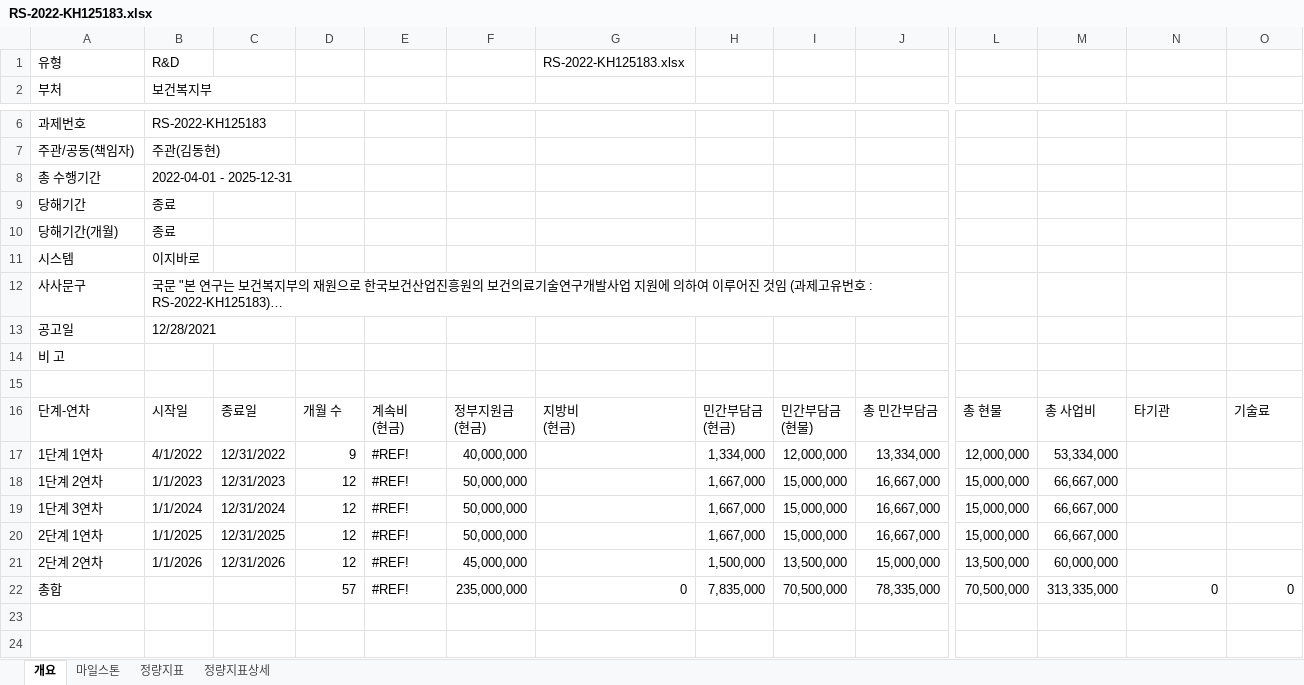
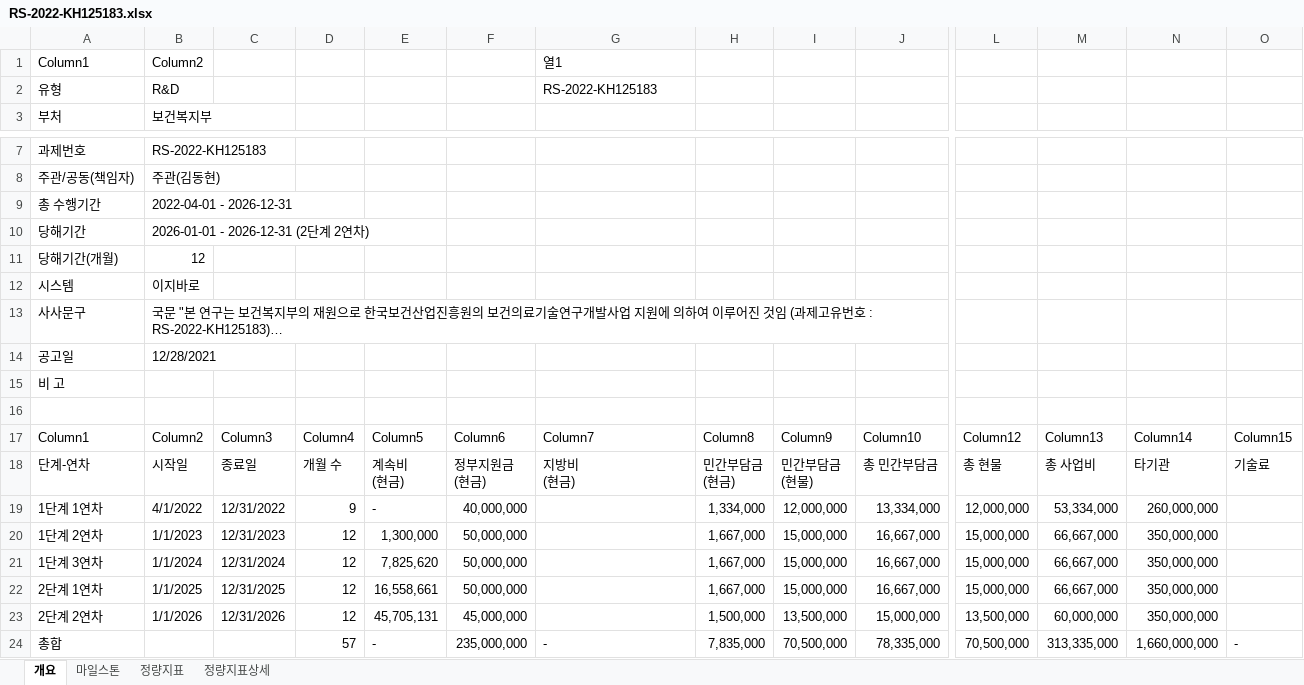
Before and after one commit to neurophet-inyeong/RND-Dashboard, an Excel workbook: projects/RS-2022-KH125183.xlsx, sheet 개요, drawn as a sheet; only a part is shown, gaps mark what is left out; long unchanged cells end in …; values as stored, in another font and other column widths than the file's, no cell formats; table styles not drawn; addresses are those after the commit; rows hold the shown columns only; the diff names each change by its address in the sheet, - before the commit and + after, or states it on an @@ line.

Commit message:
auto: sync changes 2026-06-02 15:35:35

```diff
--- a/projects/RS-2022-KH125183.xlsx (sheet 개요)
+++ b/projects/RS-2022-KH125183.xlsx (sheet 개요)
+row 1: Column1 | Column2 |  |  |  |  | 열1
-G2: RS-2022-KH125183.xlsx
+G2: RS-2022-KH125183
-B9: 2022-04-01 - 2025-12-31
+B9: 2022-04-01 - 2026-12-31
-B10: 종료
+B10: 2026-01-01 - 2026-12-31 (2단계 2연차)
-B11: 종료
+B11: 12
+row 17: Column1 | Column2 | Column3 | Column4 | Column5 | Column6 | Column7 | Column8 | Column9 | Column10 | Column12 | Column13 | Column14 | Column15
-E19: #REF!
+E19: -
-N19: (empty)
+N19: 260,000,000
-E20: #REF!
+E20: 1,300,000
-N20:N23: (empty)
+N20:N23: 350,000,000
-E21: #REF!
+E21: 7,825,620
-E22: #REF!
+E22: 16,558,661
-E23: #REF!
+E23: 45,705,131
-E24: #REF!
+E24: -
-G24: 0
+G24: -
-N24: 0
+N24: 1,660,000,000
-O24: 0
+O24: -
```
Also changed, not shown: cell formats, formulas that keep their value.
